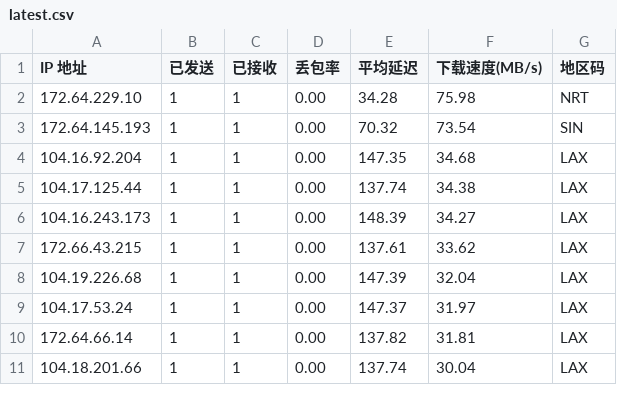
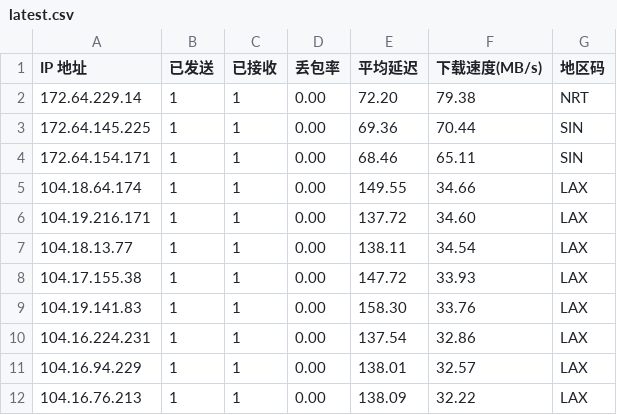
Before and after one commit to ahang39/router, a CSV file: latest.csv, drawn as a sheet; only a part is shown; the diff covers the shown part only.

```diff
--- a/latest.csv
+++ b/latest.csv
@@ -1,11 +1,12 @@
 IP 地址,已发送,已接收,丢包率,平均延迟,下载速度(MB/s),地区码
-172.64.229.10,1,1,0.00,34.28,75.98,NRT
-172.64.145.193,1,1,0.00,70.32,73.54,SIN
-104.16.92.204,1,1,0.00,147.35,34.68,LAX
-104.17.125.44,1,1,0.00,137.74,34.38,LAX
-104.16.243.173,1,1,0.00,148.39,34.27,LAX
-172.66.43.215,1,1,0.00,137.61,33.62,LAX
-104.19.226.68,1,1,0.00,147.39,32.04,LAX
-104.17.53.24,1,1,0.00,147.37,31.97,LAX
-172.64.66.14,1,1,0.00,137.82,31.81,LAX
-104.18.201.66,1,1,0.00,137.74,30.04,LAX
+172.64.229.14,1,1,0.00,72.20,79.38,NRT
+172.64.145.225,1,1,0.00,69.36,70.44,SIN
+172.64.154.171,1,1,0.00,68.46,65.11,SIN
+104.18.64.174,1,1,0.00,149.55,34.66,LAX
+104.19.216.171,1,1,0.00,137.72,34.60,LAX
+104.18.13.77,1,1,0.00,138.11,34.54,LAX
+104.17.155.38,1,1,0.00,147.72,33.93,LAX
+104.19.141.83,1,1,0.00,158.30,33.76,LAX
+104.16.224.231,1,1,0.00,137.54,32.86,LAX
+104.16.94.229,1,1,0.00,138.01,32.57,LAX
+104.16.76.213,1,1,0.00,138.09,32.22,LAX
```
Also changed, not shown: 3 removed rows and 36 edited cells elsewhere in this file, 1 other file.
